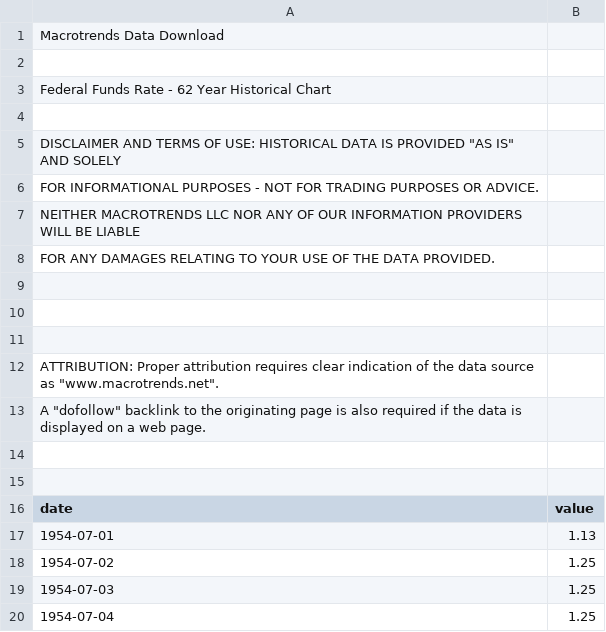
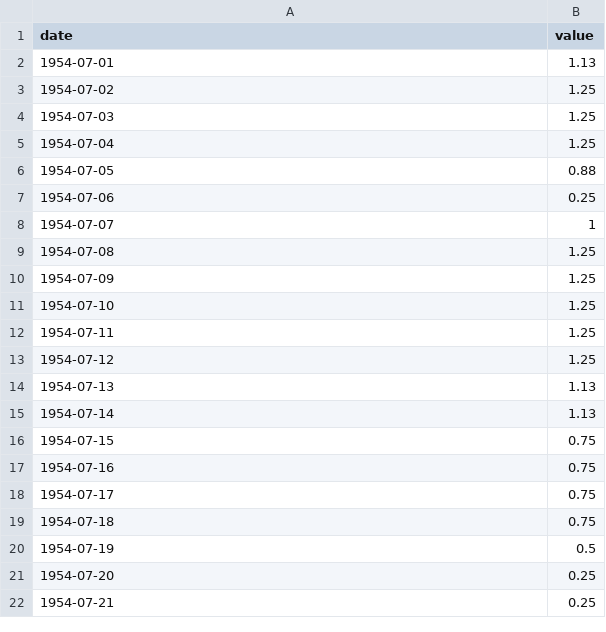
Before and after one commit to paragonyun/Deepconomics, a CSV file: data/미연준 기준금리.csv, drawn as a sheet; only a part is shown; the shorter side is filled out with more unchanged rows; the diff covers the shown part only.

```diff
--- a/data/미연준 기준금리.csv
+++ b/data/미연준 기준금리.csv
@@ -1,16 +1 @@
-Macrotrends Data Download,
-,
-Federal Funds Rate - 62 Year Historical Chart,
-,
-"DISCLAIMER AND TERMS OF USE: HISTORICAL DATA IS PROVIDED ""AS IS"" AND SOLELY",
-FOR INFORMATIONAL PURPOSES - NOT FOR TRADING PURPOSES OR ADVICE.,
-NEITHER MACROTRENDS LLC NOR ANY OF OUR INFORMATION PROVIDERS WILL BE LIABLE,
-FOR ANY DAMAGES RELATING TO YOUR USE OF THE DATA PROVIDED.,
-,
-,
-,
-"ATTRIBUTION: Proper attribution requires clear indication of the data source as ""www.macrotrends.net"".",
-"A ""dofollow"" backlink to the originating page is also required if the data is displayed on a web page.",
-,
-,
 date, value
```
Also changed, not shown: 24 removed rows elsewhere in this file, 5 other files.
